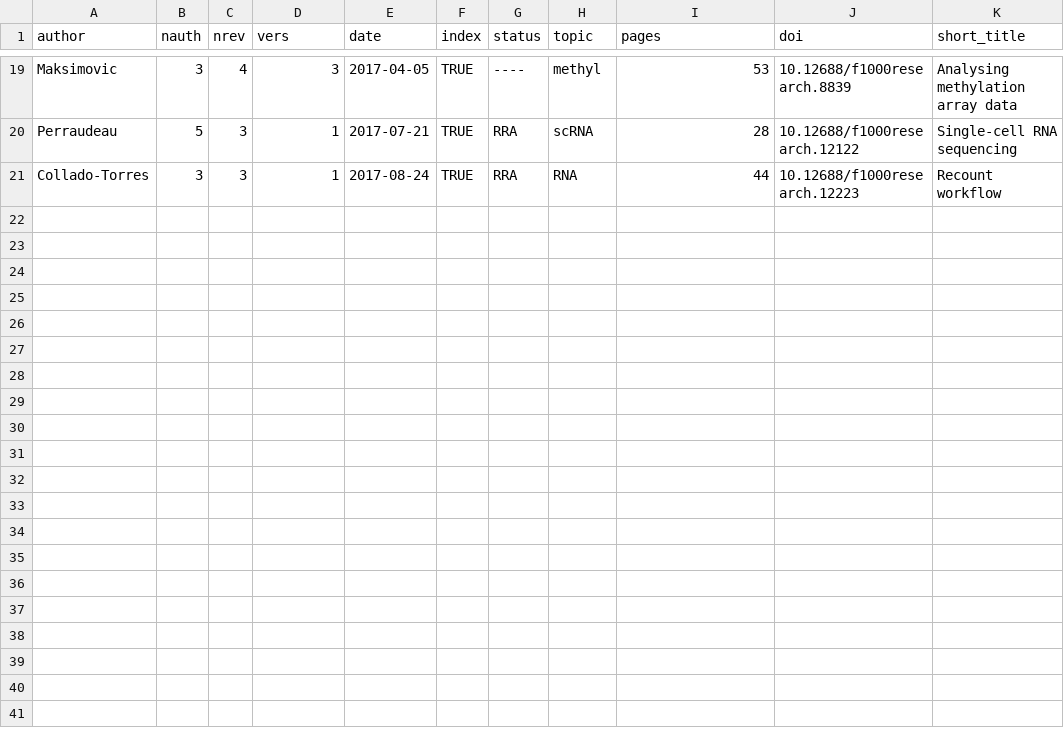
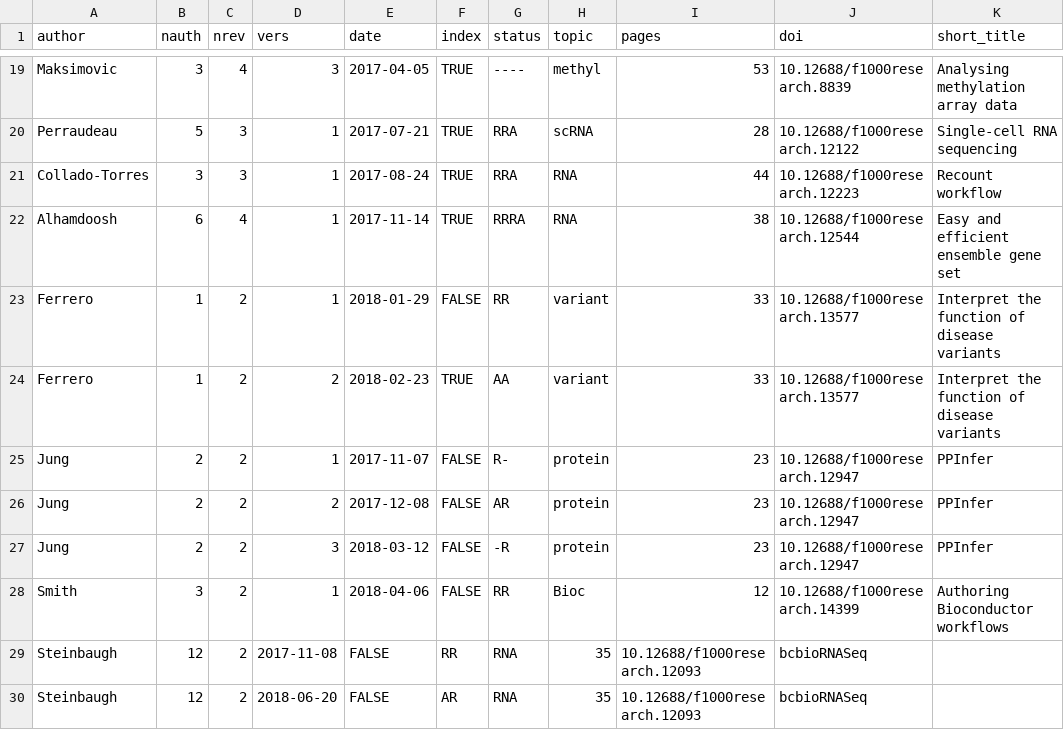
Before and after one commit to mikelove/bioc-f1000r, a TSV file: bioc-f1000r.tsv, drawn as a sheet; only a part is shown, gaps mark what is left out; the diff names each change by its address in the sheet, - before the commit and + after, or states it on an @@ line.

```diff
--- a/bioc-f1000r.tsv
+++ b/bioc-f1000r.tsv
+row 22: Alhamdoosh | 6 | 4 | 1 | 2017-11-14 | TRUE | RRRA | RNA | 38 | 10.12688/f1000research.12544 | Easy and efficient ensemble gene set
+row 23: Ferrero | 1 | 2 | 1 | 2018-01-29 | FALSE | RR | variant | 33 | 10.12688/f1000research.13577 | Interpret the function of disease variants
+row 24: Ferrero | 1 | 2 | 2 | 2018-02-23 | TRUE | AA | variant | 33 | 10.12688/f1000research.13577 | Interpret the function of disease variants
+row 25: Jung | 2 | 2 | 1 | 2017-11-07 | FALSE | R- | protein | 23 | 10.12688/f1000research.12947 | PPInfer
+row 26: Jung | 2 | 2 | 2 | 2017-12-08 | FALSE | AR | protein | 23 | 10.12688/f1000research.12947 | PPInfer
+row 27: Jung | 2 | 2 | 3 | 2018-03-12 | FALSE | -R | protein | 23 | 10.12688/f1000research.12947 | PPInfer
+row 28: Smith | 3 | 2 | 1 | 2018-04-06 | FALSE | RR | Bioc | 12 | 10.12688/f1000research.14399 | Authoring Bioconductor workflows
+row 29: Steinbaugh | 12 | 2 | 2017-11-08 | FALSE | RR | RNA | 35 | 10.12688/f1000research.12093 | bcbioRNASeq
+row 30: Steinbaugh | 12 | 2 | 2018-06-20 | FALSE | AR | RNA | 35 | 10.12688/f1000research.12093 | bcbioRNASeq
```
Also changed, not shown: 1 other file.
